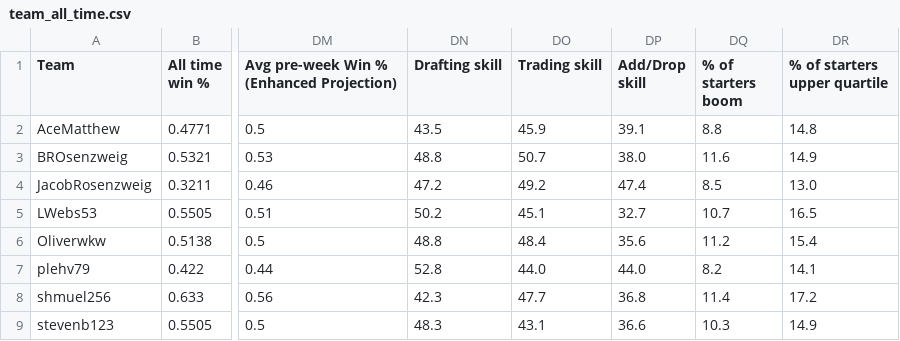
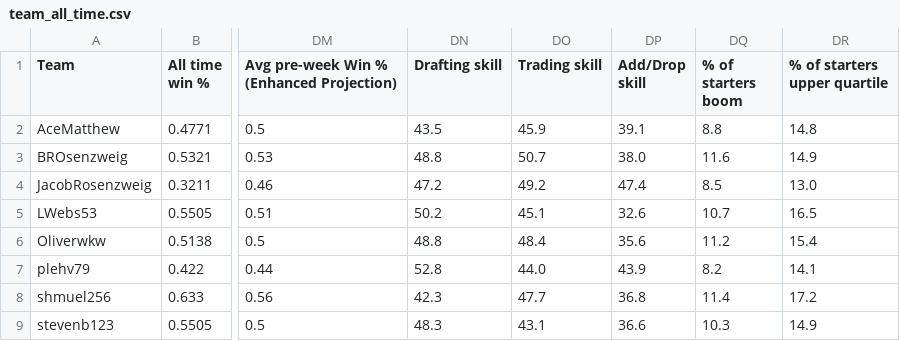
Before and after one commit to Oliverwkw/LOTG-Stats, a CSV file: exports/team_all_time.csv, drawn as a sheet; only a part is shown, gaps mark what is left out; the diff names each change by its address in the sheet, - before the commit and + after, or states it on an @@ line.

```diff
--- a/exports/team_all_time.csv
+++ b/exports/team_all_time.csv
-DP5 (Add/Drop skill): 32.7
+DP5 (Add/Drop skill): 32.6
-DP7 (Add/Drop skill): 44.0
+DP7 (Add/Drop skill): 43.9
```
Also changed, not shown: exports/add_drops.csv, exports/non_rookie_picks.csv, 32 other files.
